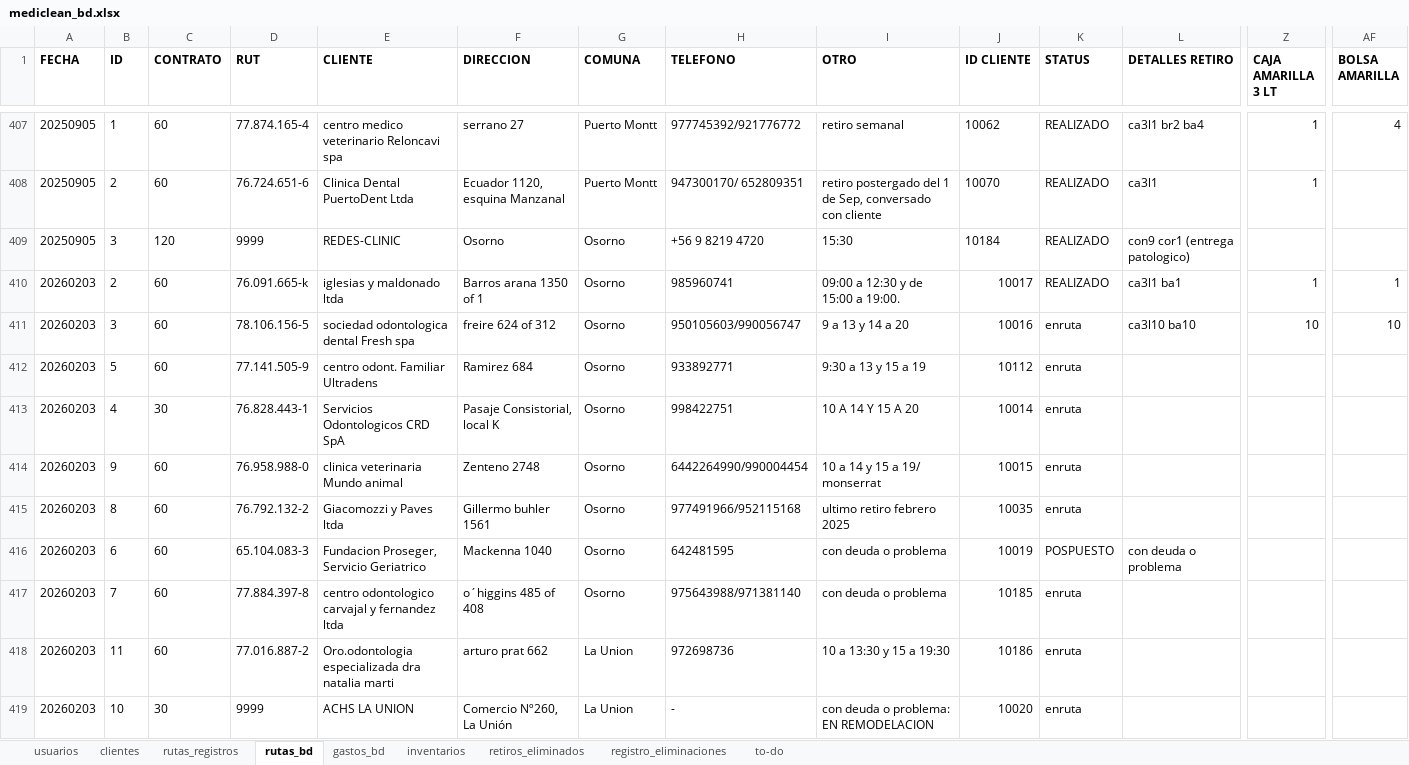
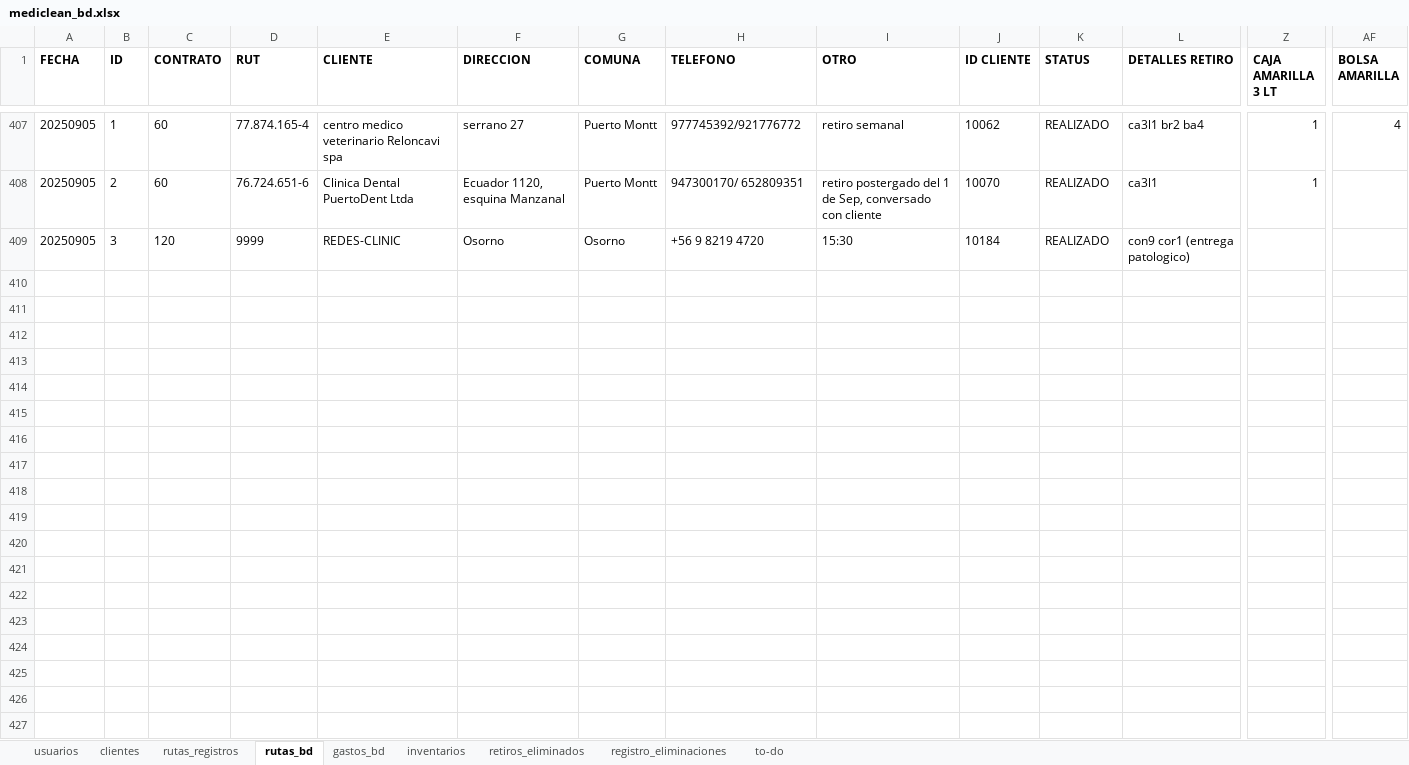
Before and after one commit to Ishovias/mc-ruta-admin, an Excel workbook: bd/mediclean_bd.xlsx, sheet rutas_bd, drawn as a sheet; only a part is shown, gaps mark what is left out; values as stored, in another font and other column widths than the file's, no borders; rows hold the shown columns only; the diff covers the shown part only; the diff names each change by its address in the sheet, - before the commit and + after, or states it on an @@ line.

```diff
--- a/bd/mediclean_bd.xlsx (sheet rutas_bd)
+++ b/bd/mediclean_bd.xlsx (sheet rutas_bd)
-row 410: 20260203 | 2 | 60 | 76.091.665-k | iglesias y maldonado ltda | Barros arana 1350 of 1 | Osorno | 985960741 | 09:00 a 12:30 y de 15:00 a 19:00. | 10017 | REALIZADO | ca3l1 ba1 | 1 | 1
-row 411: 20260203 | 3 | 60 | 78.106.156-5 | sociedad odontologica dental Fresh spa | freire 624 of 312 | Osorno | 950105603/990056747 | 9 a 13 y 14 a 20 | 10016 | enruta | ca3l10 ba10 | 10 | 10
-row 412: 20260203 | 5 | 60 | 77.141.505-9 | centro odont. Familiar Ultradens | Ramirez 684 | Osorno | 933892771 | 9:30 a 13 y 15 a 19 | 10112 | enruta
-row 413: 20260203 | 4 | 30 | 76.828.443-1 | Servicios Odontologicos CRD SpA | Pasaje Consistorial, local K | Osorno | 998422751 | 10 A 14 Y 15 A 20 | 10014 | enruta
-row 414: 20260203 | 9 | 60 | 76.958.988-0 | clinica veterinaria Mundo animal | Zenteno 2748 | Osorno | 6442264990/990004454 | 10 a 14 y 15 a 19/ monserrat | 10015 | enruta
-row 415: 20260203 | 8 | 60 | 76.792.132-2 | Giacomozzi y Paves ltda | Gillermo buhler 1561 | Osorno | 977491966/952115168 | ultimo retiro febrero 2025 | 10035 | enruta
-row 416: 20260203 | 6 | 60 | 65.104.083-3 | Fundacion Proseger, Servicio Geriatrico | Mackenna 1040 | Osorno | 642481595 | con deuda o problema | 10019 | POSPUESTO | con deuda o problema
-row 417: 20260203 | 7 | 60 | 77.884.397-8 | centro odontologico carvajal y fernandez ltda | o´higgins 485 of 408 | Osorno | 975643988/971381140 | con deuda o problema | 10185 | enruta
-row 418: 20260203 | 11 | 60 | 77.016.887-2 | Oro.odontologia especializada dra natalia marti | arturo prat 662 | La Union | 972698736 | 10 a 13:30 y 15 a 19:30 | 10186 | enruta
-row 419: 20260203 | 10 | 30 | 9999 | ACHS LA UNION | Comercio Nº260, La Unión | La Union | - | con deuda o problema: EN REMODELACION | 10020 | enruta
```
Also changed, not shown: 13 removed rows and 6 edited cells elsewhere in this sheet, sheet clientes, sheet inventarios, sheet gastos_bd, sheet usuarios, 12 other files.
